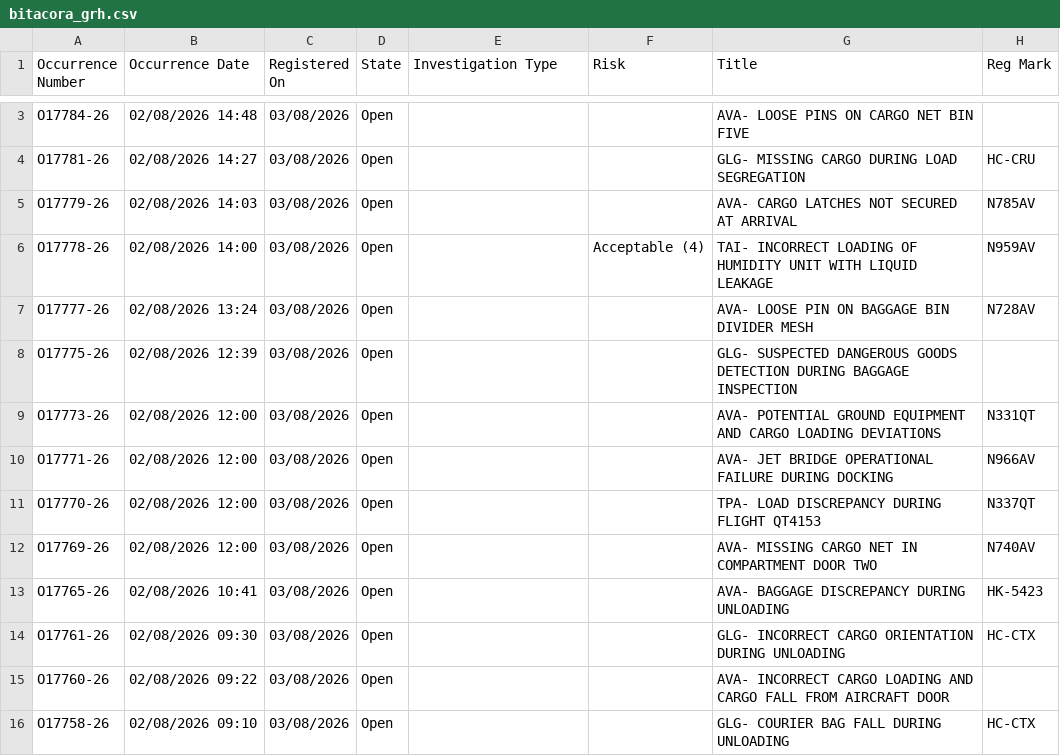
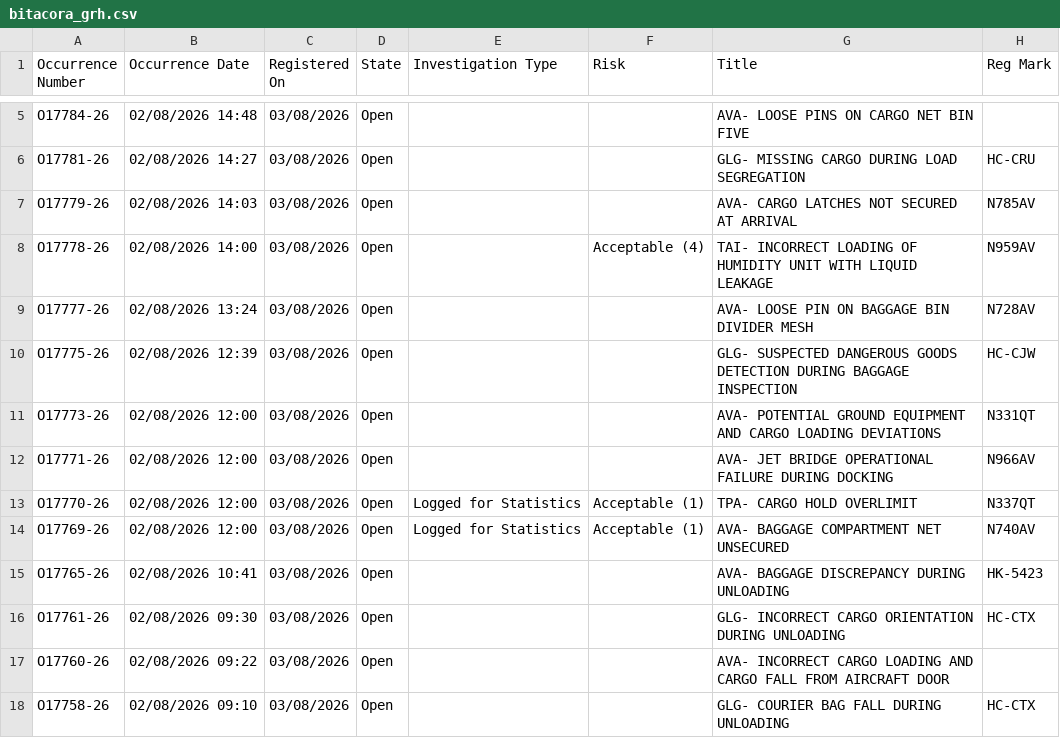
Before and after one commit to luibernip/segops, a CSV file: bitacora_grh.csv, drawn as a sheet; only a part is shown, gaps mark what is left out; the diff covers the shown part only.

```diff
--- a/bitacora_grh.csv
+++ b/bitacora_grh.csv
@@ -7,7 +9,7 @@ O17778-26,02/08/2026 14:00,03/08/2026,Open,,Acceptable (4),TAI- INCORRECT LOADIN
 O17777-26,02/08/2026 13:24,03/08/2026,Open,,,AVA- LOOSE PIN ON BAGGAGE BIN DIVIDER MESH,N728AV
-O17775-26,02/08/2026 12:39,03/08/2026,Open,,,GLG- SUSPECTED DANGEROUS GOODS DETECTION DURING BAGGAGE INSPECTION,
+O17775-26,02/08/2026 12:39,03/08/2026,Open,,,GLG- SUSPECTED DANGEROUS GOODS DETECTION DURING BAGGAGE INSPECTION,HC-CJW
 O17773-26,02/08/2026 12:00,03/08/2026,Open,,,AVA- POTENTIAL GROUND EQUIPMENT AND CARGO LOADING DEVIATIONS,N331QT
 O17771-26,02/08/2026 12:00,03/08/2026,Open,,,AVA- JET BRIDGE OPERATIONAL FAILURE DURING DOCKING,N966AV
-O17770-26,02/08/2026 12:00,03/08/2026,Open,,,TPA- LOAD DISCREPANCY DURING FLIGHT QT4153,N337QT
-O17769-26,02/08/2026 12:00,03/08/2026,Open,,,AVA- MISSING CARGO NET IN COMPARTMENT DOOR TWO,N740AV
+O17770-26,02/08/2026 12:00,03/08/2026,Open,Logged for Statistics,Acceptable (1),TPA- CARGO HOLD OVERLIMIT,N337QT
+O17769-26,02/08/2026 12:00,03/08/2026,Open,Logged for Statistics,Acceptable (1),AVA- BAGGAGE COMPARTMENT NET UNSECURED,N740AV
 O17765-26,02/08/2026 10:41,03/08/2026,Open,,,AVA- BAGGAGE DISCREPANCY DURING UNLOADING,HK-5423
```
Also changed, not shown: 21 added rows, 2 removed rows and 17 edited cells elsewhere in this file, bitacora_cbn.csv, bitacora_frm.csv, 6 other files.
